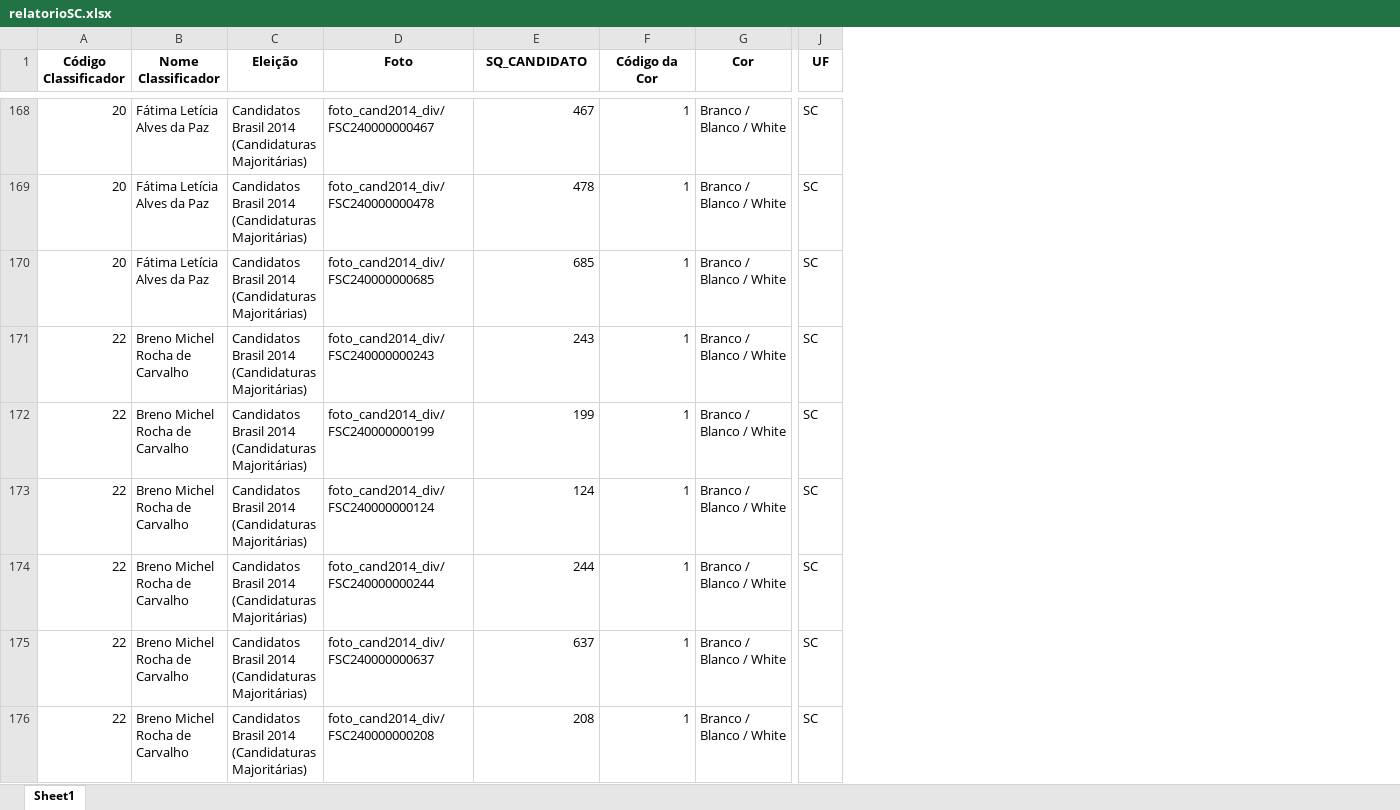
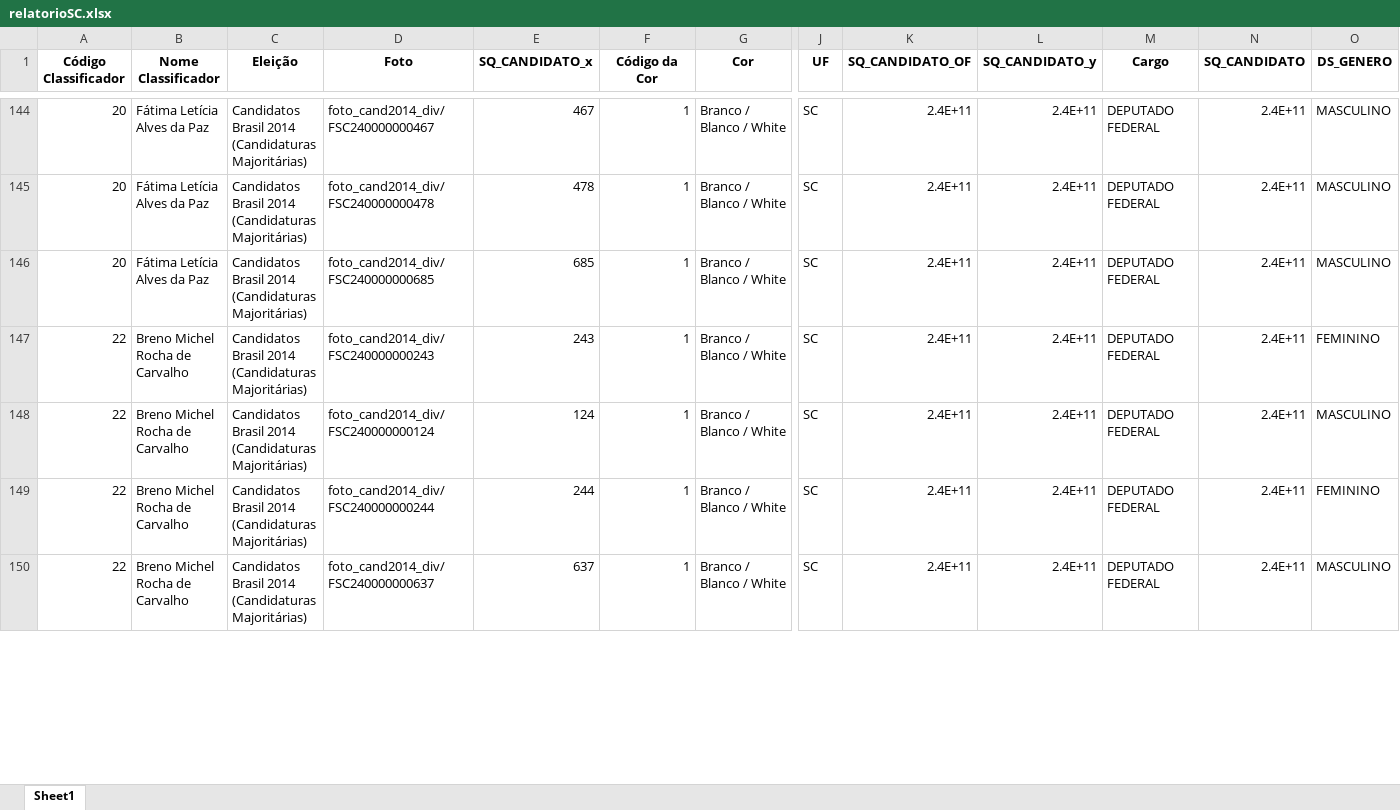
Before and after one commit to GabriellCabrall/analise-raca-eleicoes, an Excel workbook: 2014/Sul/SC/relatorioSC.xlsx, sheet Sheet1, drawn as a sheet; only a part is shown, gaps mark what is left out; values as stored, in another font and other column widths than the file's, no borders; removed rows and columns are numbered as before the commit, all else as after; rows hold the shown columns only; the diff covers the shown part only; the diff names each change by its address in the sheet, - before the commit and + after, or states it on an @@ line.

```diff
--- a/2014/Sul/SC/relatorioSC.xlsx (sheet Sheet1)
+++ b/2014/Sul/SC/relatorioSC.xlsx (sheet Sheet1)
+column K (SQ_CANDIDATO_OF), rows 144-150: all 2.4E+11
+column L (SQ_CANDIDATO_y), rows 144-150: all 2.4E+11
+column M (Cargo), rows 144-150: all DEPUTADO FEDERAL
+column N (SQ_CANDIDATO), rows 144-150: all 2.4E+11
+column O (DS_GENERO), rows 144-150: MASCULINO | MASCULINO | MASCULINO | FEMININO | MASCULINO | FEMININO | MASCULINO
-E1: SQ_CANDIDATO
+E1: SQ_CANDIDATO_x
-row 172: 22 | Breno Michel Rocha de Carvalho | Candidatos Brasil 2014 (Candidaturas Majoritárias) | foto_cand2014_div/FSC240000000199 | 199 | 1 | Branco / Blanco / White | SC
-row 176: 22 | Breno Michel Rocha de Carvalho | Candidatos Brasil 2014 (Candidaturas Majoritárias) | foto_cand2014_div/FSC240000000208 | 208 | 1 | Branco / Blanco / White | SC
```
Also changed, not shown: 68 removed rows elsewhere in this sheet, 2014/Sul/PR/relatorioPR.xlsx, 2014/Sul/RS/relatorioRS.xlsx, 15 other files.
